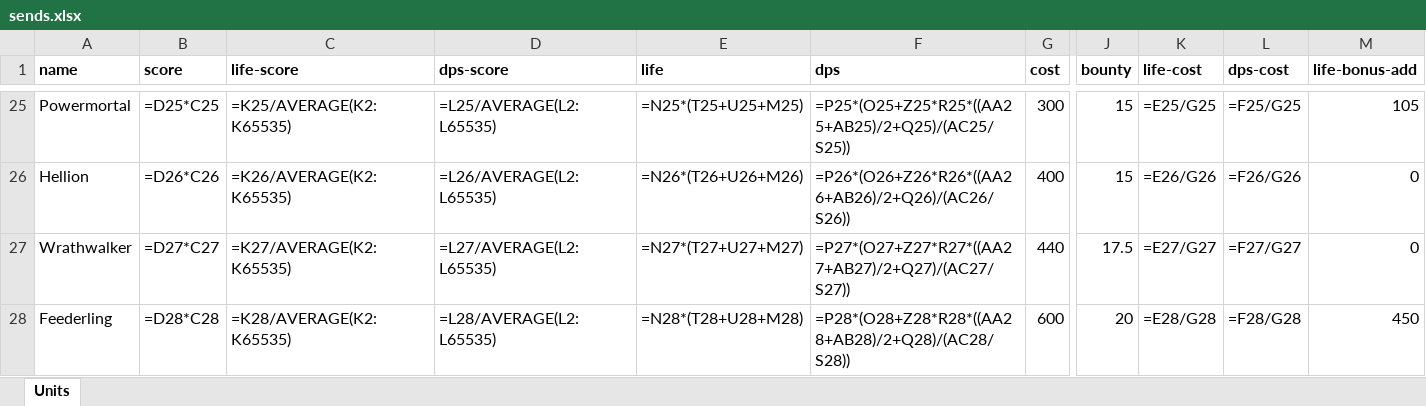
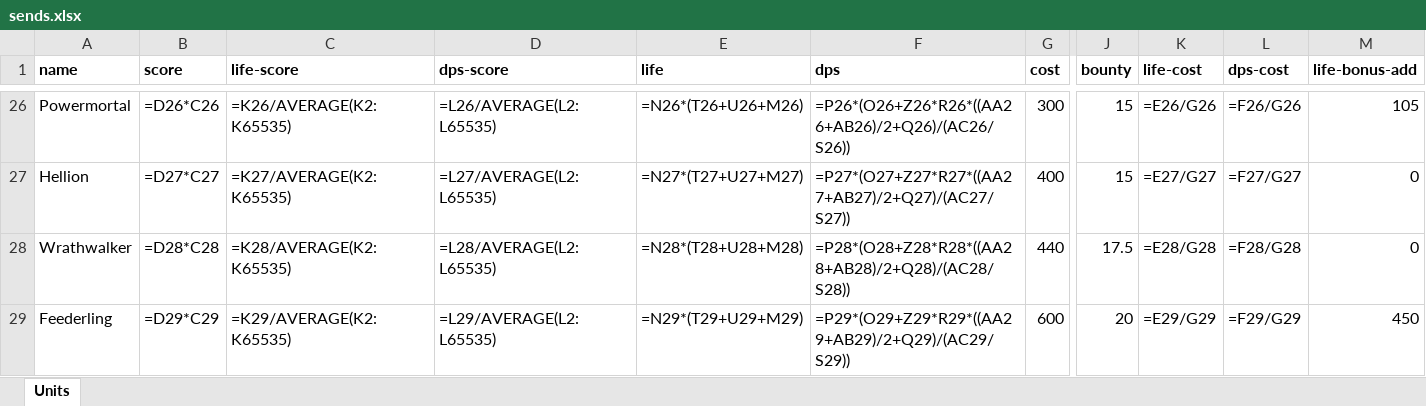
Before and after one commit to peca998/Squadron-TD-Data, an Excel workbook: output/spreadsheets/12.04/sends.xlsx, sheet Units, drawn as a sheet; only a part is shown, gaps mark what is left out; values as stored, in another font and other column widths than the file's, no borders; formulas without a stored value are shown as written; addresses are those after the commit; the diff covers the shown part only; the diff names each change by its address in the sheet, - before the commit and + after, or states it on an @@ line.

Commit message:
- fix unit bonuses

```diff
--- a/output/spreadsheets/12.04/sends.xlsx (sheet Units)
+++ b/output/spreadsheets/12.04/sends.xlsx (sheet Units)
-B26 (score): =D25*C25
+B26 (score): =D26*C26
-C26 (life-score): =K25/AVERAGE(K2:K65535)
+C26 (life-score): =K26/AVERAGE(K2:K65535)
-D26 (dps-score): =L25/AVERAGE(L2:L65535)
+D26 (dps-score): =L26/AVERAGE(L2:L65535)
-E26 (life): =N25*(T25+U25+M25)
+E26 (life): =N26*(T26+U26+M26)
-F26 (dps): =P25*(O25+Z25*R25*((AA25+AB25)/2+Q25)/(AC25/S25))
+F26 (dps): =P26*(O26+Z26*R26*((AA26+AB26)/2+Q26)/(AC26/S26))
-K26 (life-cost): =E25/G25
+K26 (life-cost): =E26/G26
-L26 (dps-cost): =F25/G25
+L26 (dps-cost): =F26/G26
-B27 (score): =D26*C26
+B27 (score): =D27*C27
-C27 (life-score): =K26/AVERAGE(K2:K65535)
+C27 (life-score): =K27/AVERAGE(K2:K65535)
-D27 (dps-score): =L26/AVERAGE(L2:L65535)
+D27 (dps-score): =L27/AVERAGE(L2:L65535)
-E27 (life): =N26*(T26+U26+M26)
+E27 (life): =N27*(T27+U27+M27)
-F27 (dps): =P26*(O26+Z26*R26*((AA26+AB26)/2+Q26)/(AC26/S26))
+F27 (dps): =P27*(O27+Z27*R27*((AA27+AB27)/2+Q27)/(AC27/S27))
-K27 (life-cost): =E26/G26
+K27 (life-cost): =E27/G27
-L27 (dps-cost): =F26/G26
+L27 (dps-cost): =F27/G27
-B28 (score): =D27*C27
+B28 (score): =D28*C28
-C28 (life-score): =K27/AVERAGE(K2:K65535)
+C28 (life-score): =K28/AVERAGE(K2:K65535)
-D28 (dps-score): =L27/AVERAGE(L2:L65535)
+D28 (dps-score): =L28/AVERAGE(L2:L65535)
-E28 (life): =N27*(T27+U27+M27)
+E28 (life): =N28*(T28+U28+M28)
-F28 (dps): =P27*(O27+Z27*R27*((AA27+AB27)/2+Q27)/(AC27/S27))
+F28 (dps): =P28*(O28+Z28*R28*((AA28+AB28)/2+Q28)/(AC28/S28))
-K28 (life-cost): =E27/G27
+K28 (life-cost): =E28/G28
-L28 (dps-cost): =F27/G27
+L28 (dps-cost): =F28/G28
-B29 (score): =D28*C28
+B29 (score): =D29*C29
-C29 (life-score): =K28/AVERAGE(K2:K65535)
+C29 (life-score): =K29/AVERAGE(K2:K65535)
-D29 (dps-score): =L28/AVERAGE(L2:L65535)
+D29 (dps-score): =L29/AVERAGE(L2:L65535)
-E29 (life): =N28*(T28+U28+M28)
+E29 (life): =N29*(T29+U29+M29)
-F29 (dps): =P28*(O28+Z28*R28*((AA28+AB28)/2+Q28)/(AC28/S28))
+F29 (dps): =P29*(O29+Z29*R29*((AA29+AB29)/2+Q29)/(AC29/S29))
-K29 (life-cost): =E28/G28
+K29 (life-cost): =E29/G29
-L29 (dps-cost): =F28/G28
+L29 (dps-cost): =F29/G29
```
Also changed, not shown: 1 added row and 112 edited cells elsewhere in this sheet, output/spreadsheets/12.04/towers.xlsx, 5 other files.
